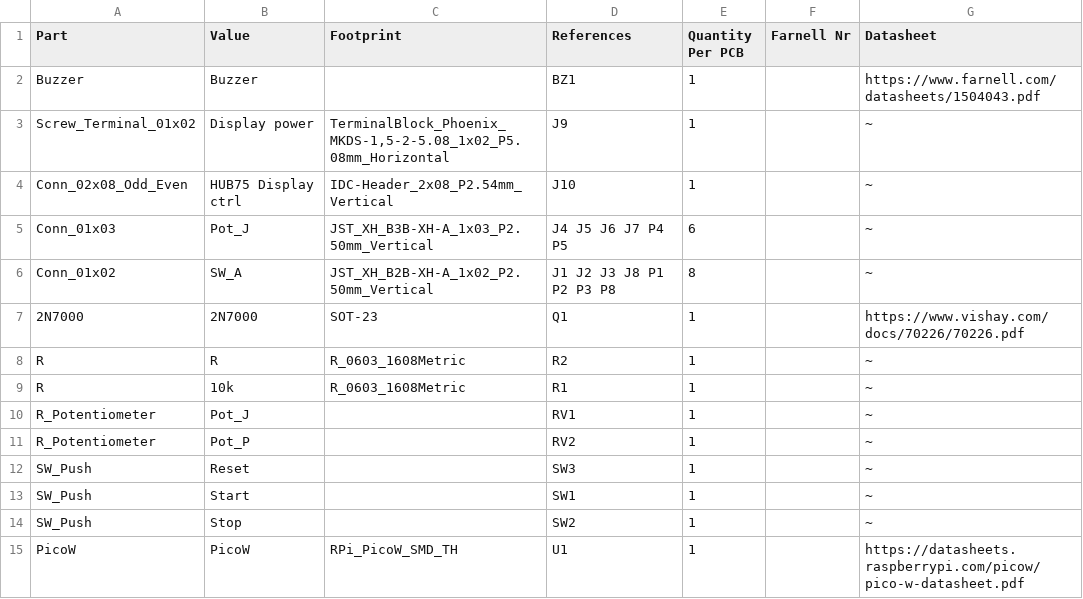
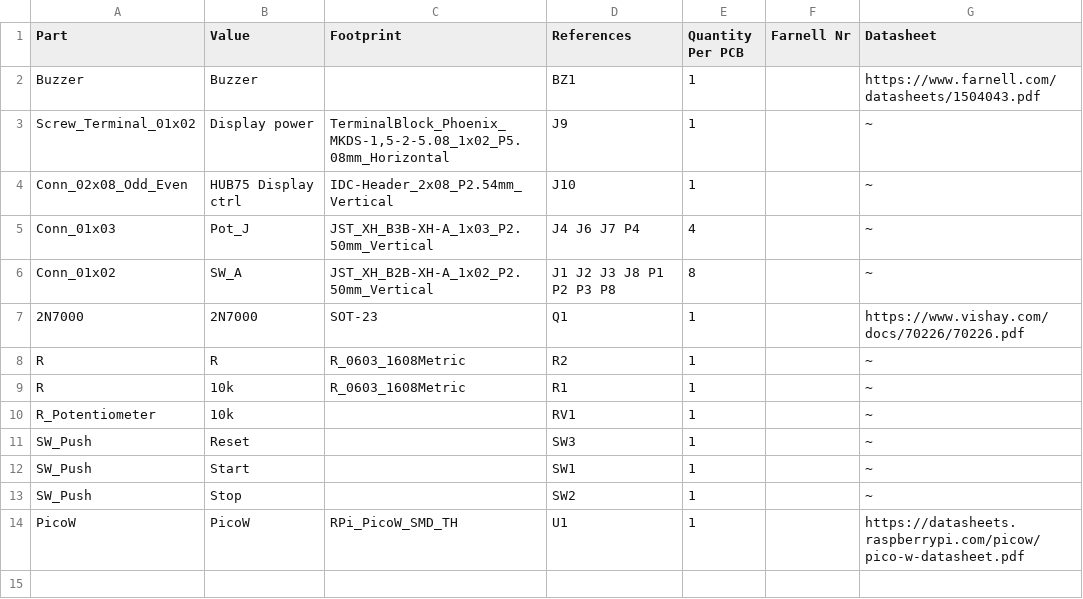
Before and after one commit to AntarktisZ11/boes, a CSV file: docs/pcb-boes-main/BoM/boes-bom.csv, drawn as a sheet.

```diff
--- a/docs/pcb-boes-main/BoM/boes-bom.csv
+++ b/docs/pcb-boes-main/BoM/boes-bom.csv
@@ -4,3 +4,3 @@
 "Conn_02x08_Odd_Even","HUB75 Display ctrl","IDC-Header_2x08_P2.54mm_Vertical","J10","1","","~"
-"Conn_01x03","Pot_J","JST_XH_B3B-XH-A_1x03_P2.50mm_Vertical","J4 J5 J6 J7 P4 P5","6","","~"
+"Conn_01x03","Pot_J","JST_XH_B3B-XH-A_1x03_P2.50mm_Vertical","J4 J6 J7 P4","4","","~"
 "Conn_01x02","SW_A","JST_XH_B2B-XH-A_1x02_P2.50mm_Vertical","J1 J2 J3 J8 P1 P2 P3 P8","8","","~"
@@ -9,4 +9,3 @@
 "R","10k","R_0603_1608Metric","R1","1","","~"
-"R_Potentiometer","Pot_J","","RV1","1","","~"
-"R_Potentiometer","Pot_P","","RV2","1","","~"
+"R_Potentiometer","10k","","RV1","1","","~"
 "SW_Push","Reset","","SW3","1","","~"
```
Also changed, not shown: 5 other files.
